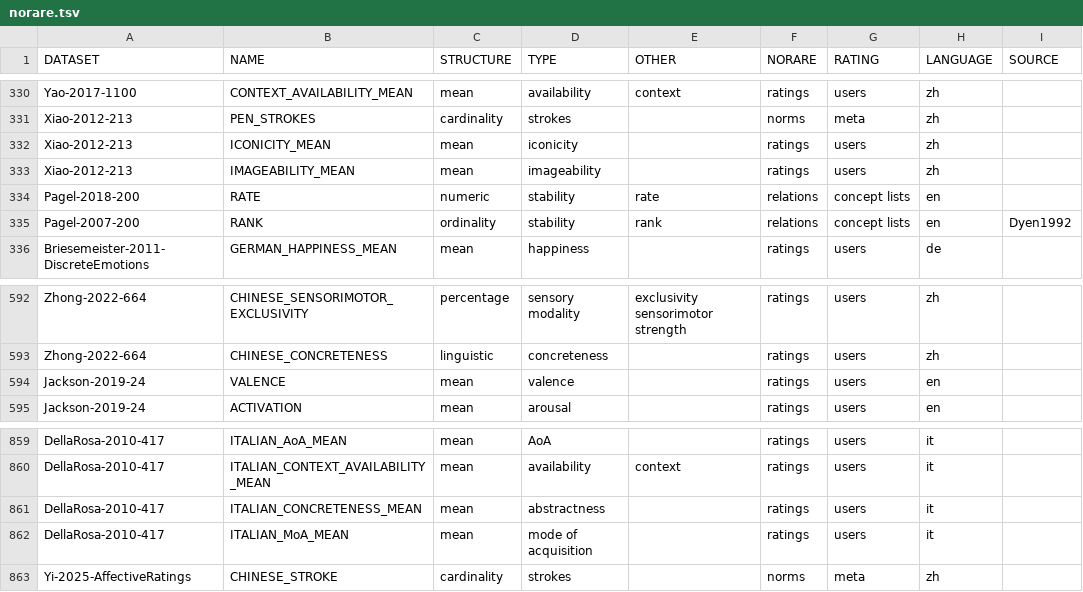
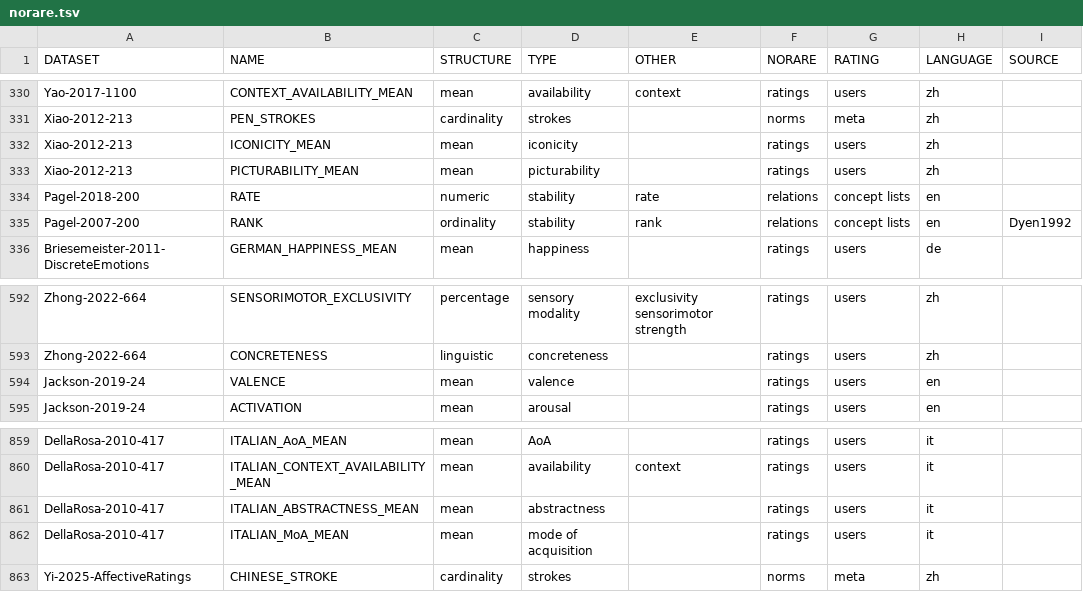
Before and after one commit to concepticon/norare-data, a TSV file: norare.tsv, drawn as a sheet; only a part is shown, gaps mark what is left out; the diff covers the shown part only; the diff names each change by its address in the sheet, - before the commit and + after, or states it on an @@ line.

```diff
--- a/norare.tsv
+++ b/norare.tsv
-B333 (NAME): IMAGEABILITY_MEAN
+B333 (NAME): PICTURABILITY_MEAN
-D333 (TYPE): imageability
+D333 (TYPE): picturability
-B592 (NAME): CHINESE_SENSORIMOTOR_EXCLUSIVITY
+B592 (NAME): SENSORIMOTOR_EXCLUSIVITY
-B593 (NAME): CHINESE_CONCRETENESS
+B593 (NAME): CONCRETENESS
-B861 (NAME): ITALIAN_CONCRETENESS_MEAN
+B861 (NAME): ITALIAN_ABSTRACTNESS_MEAN
```
Also changed, not shown: 49 edited cells elsewhere in this file.
